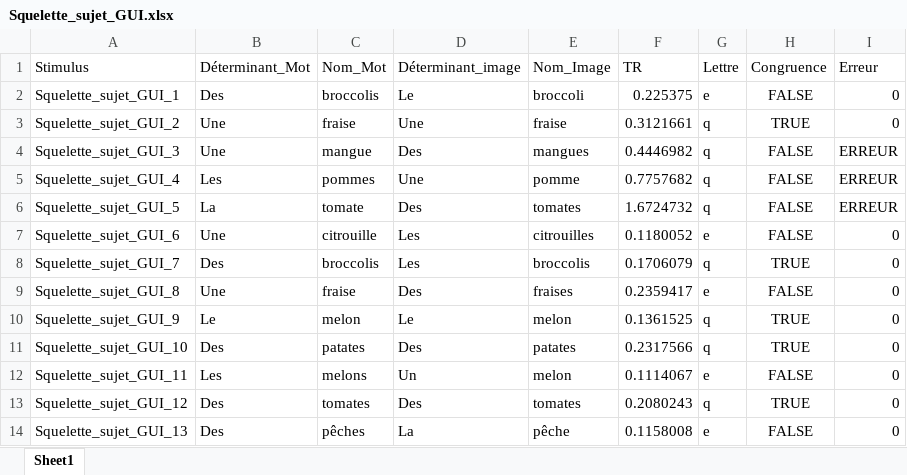
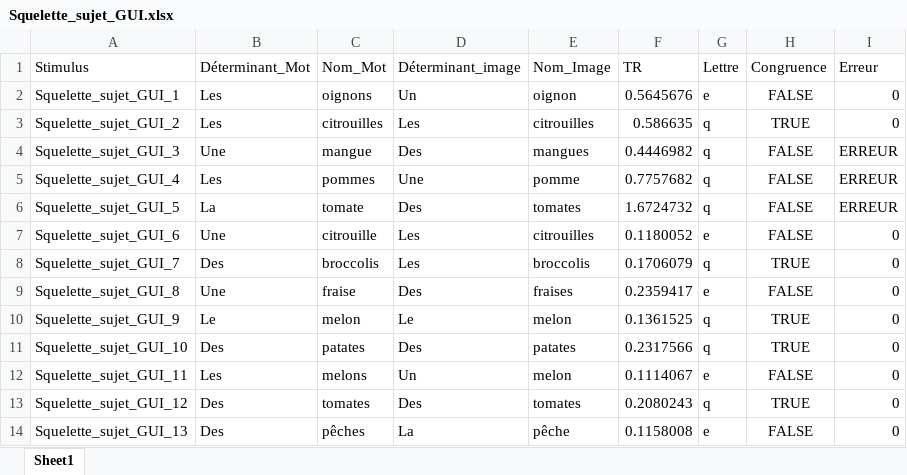
Before and after one commit to BakingAspirateur/PSY_2038_Guillaume_Blais_Remy_El_Nemr, an Excel workbook: Squelette_sujet_GUI/Squelette_sujet_GUI.xlsx, sheet Sheet1, drawn as a sheet; values as stored, in another font and other column widths than the file's, no borders; the diff names each change by its address in the sheet, - before the commit and + after, or states it on an @@ line.

```diff
--- a/Squelette_sujet_GUI/Squelette_sujet_GUI.xlsx (sheet Sheet1)
+++ b/Squelette_sujet_GUI/Squelette_sujet_GUI.xlsx (sheet Sheet1)
-B2 (Déterminant_Mot): Des
+B2 (Déterminant_Mot): Les
-C2 (Nom_Mot): broccolis
+C2 (Nom_Mot): oignons
-D2 (Déterminant_image): Le
+D2 (Déterminant_image): Un
-E2 (Nom_Image): broccoli
+E2 (Nom_Image): oignon
-F2 (TR): 0.225375
+F2 (TR): 0.5645676
-B3 (Déterminant_Mot): Une
+B3 (Déterminant_Mot): Les
-C3 (Nom_Mot): fraise
+C3 (Nom_Mot): citrouilles
-D3 (Déterminant_image): Une
+D3 (Déterminant_image): Les
-E3 (Nom_Image): fraise
+E3 (Nom_Image): citrouilles
-F3 (TR): 0.3121661
+F3 (TR): 0.586635
```
Also changed, not shown: 2 other files.
